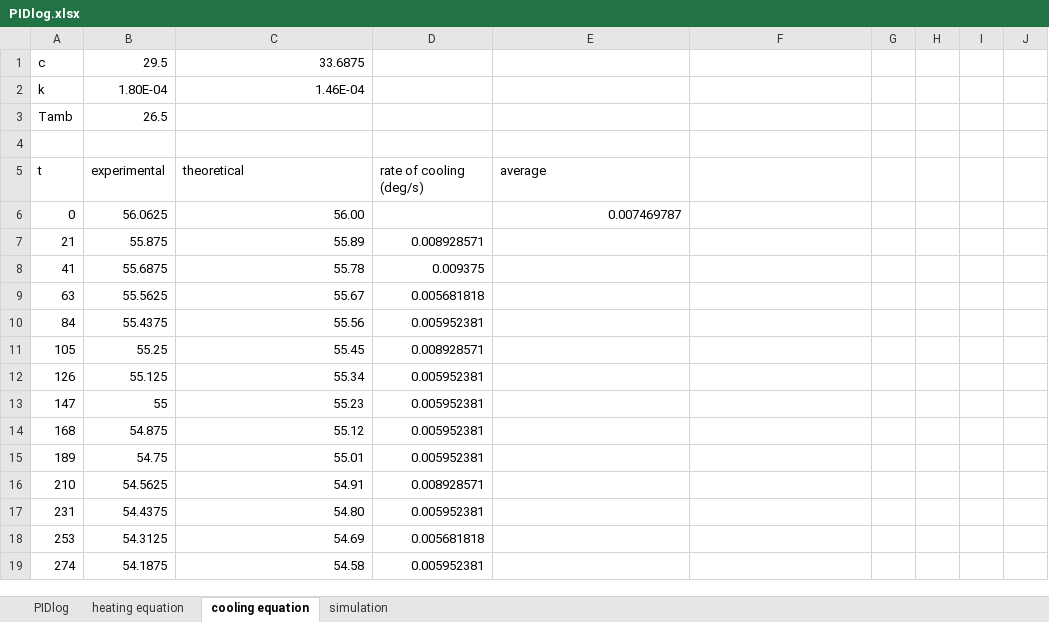
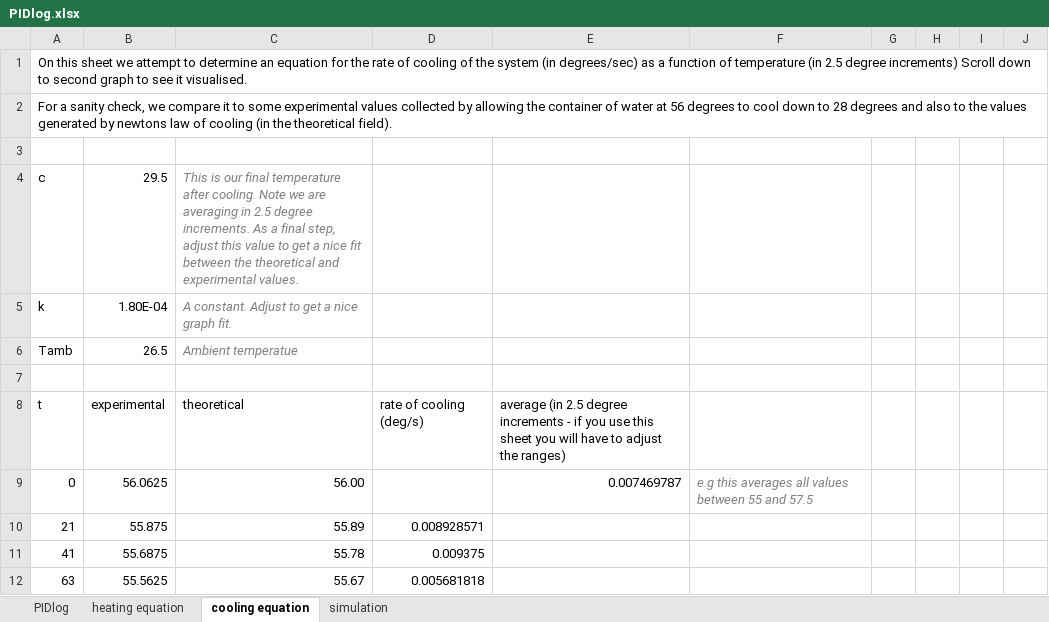
Before and after one commit to ccspoz/sousvide, an Excel workbook: tuning/PIDlog.xlsx, sheet cooling equation, drawn as a sheet; only a part is shown; the shorter side is filled out with more unchanged rows; values as stored, in another font and other column widths than the file's, no borders; charts and pictures not drawn; removed rows and columns are numbered as before the commit, all else as after; the diff names each change by its address in the sheet, - before the commit and + after, or states it on an @@ line.

```diff
--- a/tuning/PIDlog.xlsx (sheet cooling equation)
+++ b/tuning/PIDlog.xlsx (sheet cooling equation)
-row 1: c | 29.5 | 33.6875
-row 2: k | 1.80E-04 | 1.46E-04
-row 3: Tamb | 26.5
+row 1: On this sheet we attempt to determine an equation for the rate of cooling of the system (in degrees/sec) as a function of temperature (in 2.5 degree increments) Scroll down to second graph to see it visualised.
+row 2: For a sanity check, we compare it to some experimental values collected by allowing the container of water at 56 degrees to cool down to 28 degrees and also to the values generated by newtons law of cooling (in the theoretical field).
+row 4: c | 29.5 | This is our final temperature after cooling. Note we are averaging in 2.5 degree increments. As a final step, adjust this value to get a nice fit between the theoretical and experimental values.
+row 5: k | 1.80E-04 | A constant. Adjust to get a nice graph fit.
+row 6: Tamb | 26.5 | Ambient temperatue
+row 7: (empty)
-E8: average
+E8: average (in 2.5 degree increments - if you use this sheet you will have to adjust the ranges)
-F9: (empty)
+F9: e.g this averages all values between 55 and 57.5
```
Also changed, not shown: sheet simulation, sheet PIDlog, sheet heating equation, formulas that keep their value, charts or pictures.
